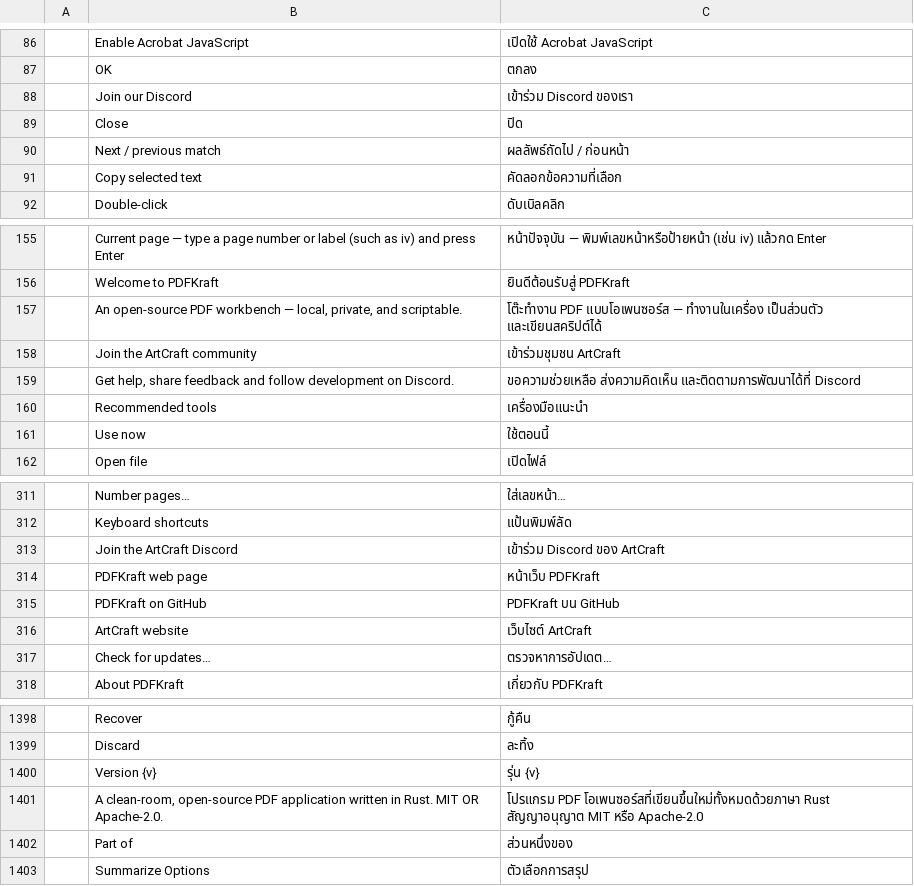
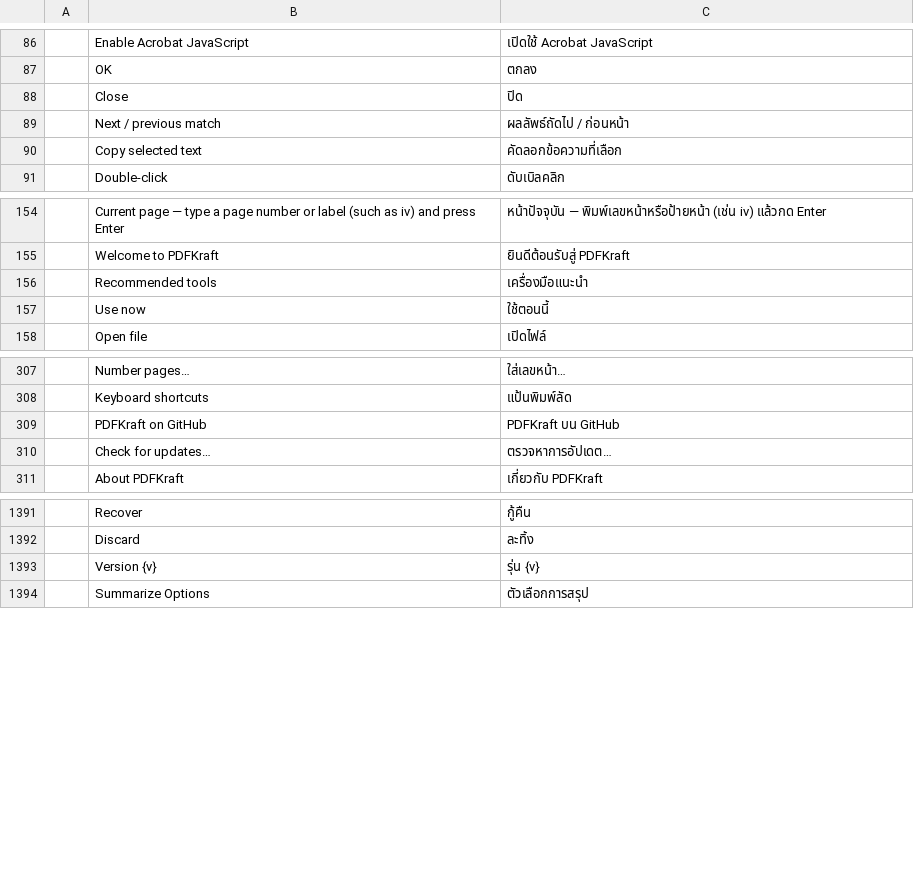
Before and after one commit to kompheak7711/PDFKraft, a TSV file: crates/ui-egui/src/i18n/th.tsv, drawn as a sheet; only a part is shown, gaps mark what is left out.

```diff
--- a/crates/ui-egui/src/i18n/th.tsv
+++ b/crates/ui-egui/src/i18n/th.tsv
@@ -87,3 +87,2 @@
 	OK	ตกลง
-	Join our Discord	เข้าร่วม Discord ของเรา
 	Close	ปิด
@@ -156,5 +155,2 @@
 	Welcome to PDFKraft	ยินดีต้อนรับสู่ PDFKraft
-	An open-source PDF workbench — local, private, and scriptable.	โต๊ะทำงาน PDF แบบโอเพนซอร์ส — ทำงานในเครื่อง เป็นส่วนตัว และเขียนสคริปต์ได้
-	Join the ArtCraft community	เข้าร่วมชุมชน ArtCraft
-	Get help, share feedback and follow development on Discord.	ขอความช่วยเหลือ ส่งความคิดเห็น และติดตามการพัฒนาได้ที่ Discord
 	Recommended tools	เครื่องมือแนะนำ
@@ -312,6 +308,3 @@
 	Keyboard shortcuts	แป้นพิมพ์ลัด
-	Join the ArtCraft Discord	เข้าร่วม Discord ของ ArtCraft
-	PDFKraft web page	หน้าเว็บ PDFKraft
 	PDFKraft on GitHub	PDFKraft บน GitHub
-	ArtCraft website	เว็บไซต์ ArtCraft
 	Check for updates…	ตรวจหาการอัปเดต…
@@ -1400,4 +1393,2 @@
 	Version {v}	รุ่น {v}
-	A clean-room, open-source PDF application written in Rust. MIT OR Apache-2.0.	โปรแกรม PDF โอเพนซอร์สที่เขียนขึ้นใหม่ทั้งหมดด้วยภาษา Rust สัญญาอนุญาต MIT หรือ Apache-2.0
-	Part of	ส่วนหนึ่งของ
 	Summarize Options	ตัวเลือกการสรุป
```
Also changed, not shown: crates/ui-egui/src/i18n/ckb.tsv, crates/ui-egui/src/i18n/hi.tsv, 39 other files.
